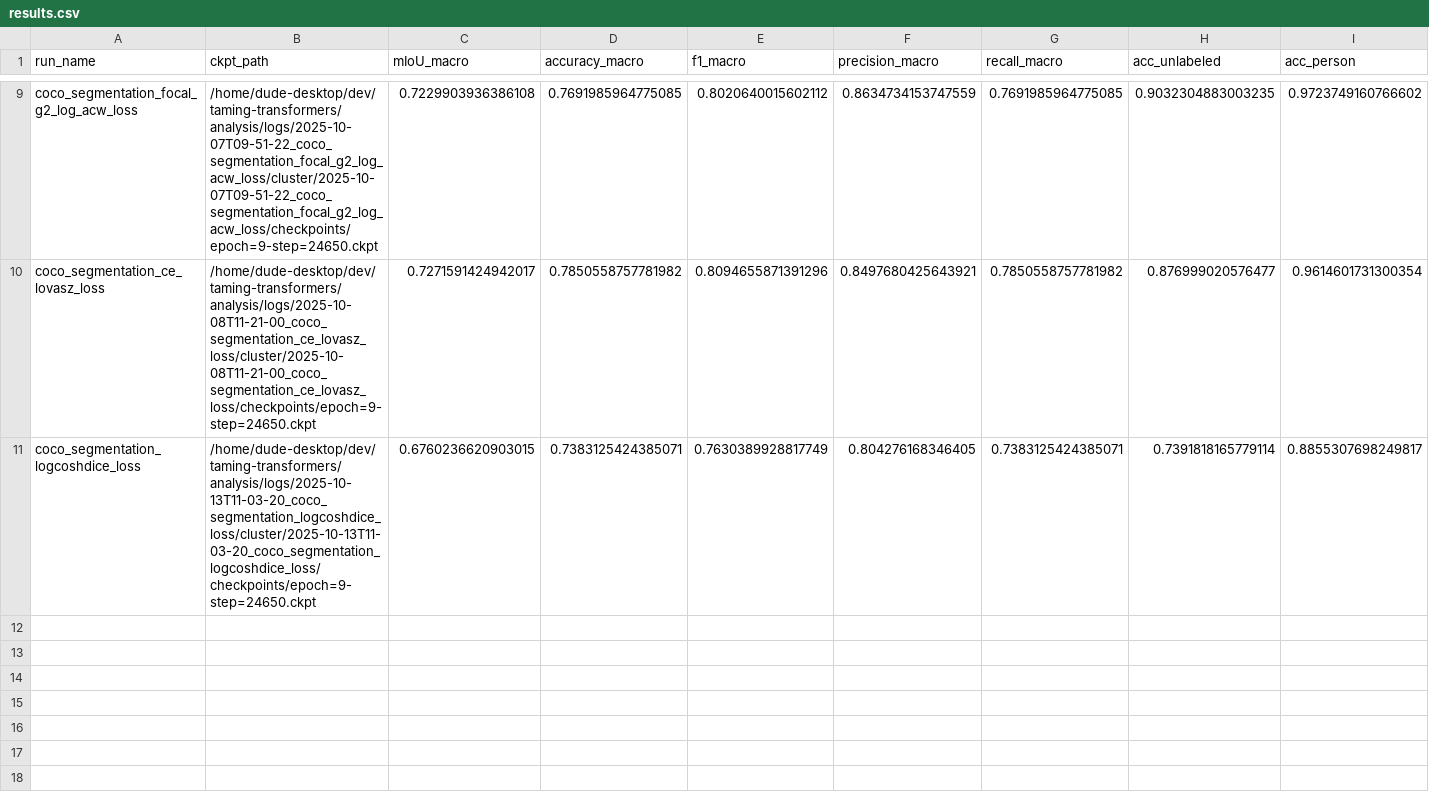
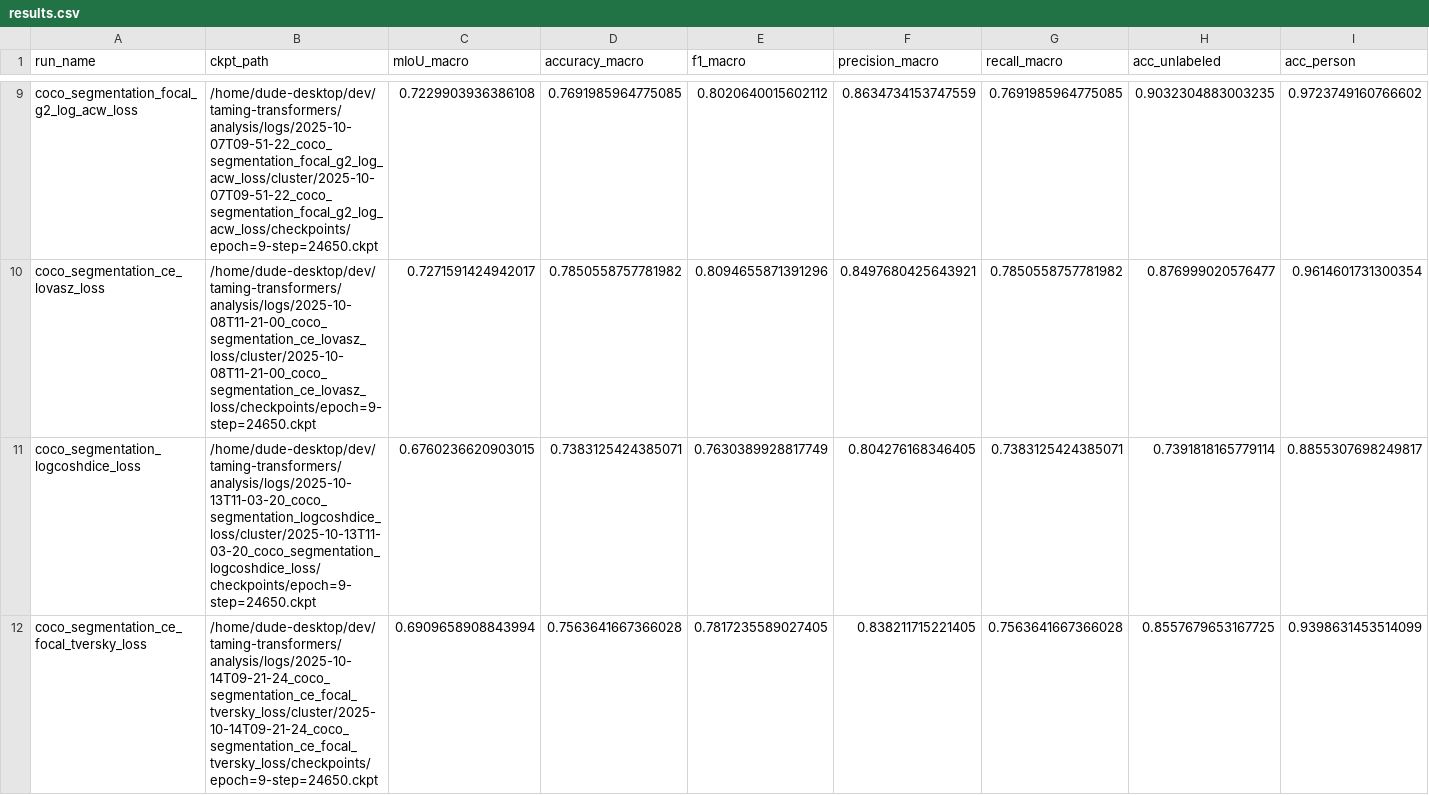
Before and after one commit to Sean-McConnachie/semantic-vae-loss-comparison, a CSV file: analysis/results.csv, drawn as a sheet; only a part is shown, gaps mark what is left out; rows hold the shown columns only; the diff names each change by its address in the sheet, - before the commit and + after, or states it on an @@ line.

Commit message:
computed results for ce+focal tversky

```diff
--- a/analysis/results.csv
+++ b/analysis/results.csv
+row 12: coco_segmentation_ce_focal_tversky_loss | /home/dude-desktop/dev/taming-transformers/analysis/logs/2025-10-14T09-21-24_coco_segmentation_ce_focal_tversky_loss/cluster/2025-10-14T09-21-24_coco_segmentation_ce_focal_tversky_loss/checkpoints/epoch=9-step=24650.ckpt | 0.6909658908843994 | 0.7563641667366028 | 0.7817235589027405 | 0.838211715221405 | 0.7563641667366028 | 0.8557679653167725 | 0.9398631453514099
```
Also changed, not shown: 1 other file.
